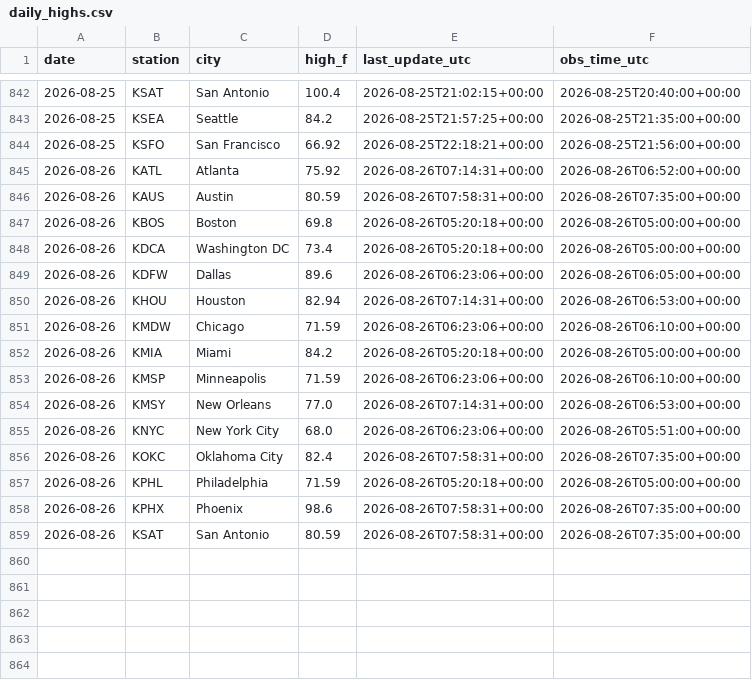
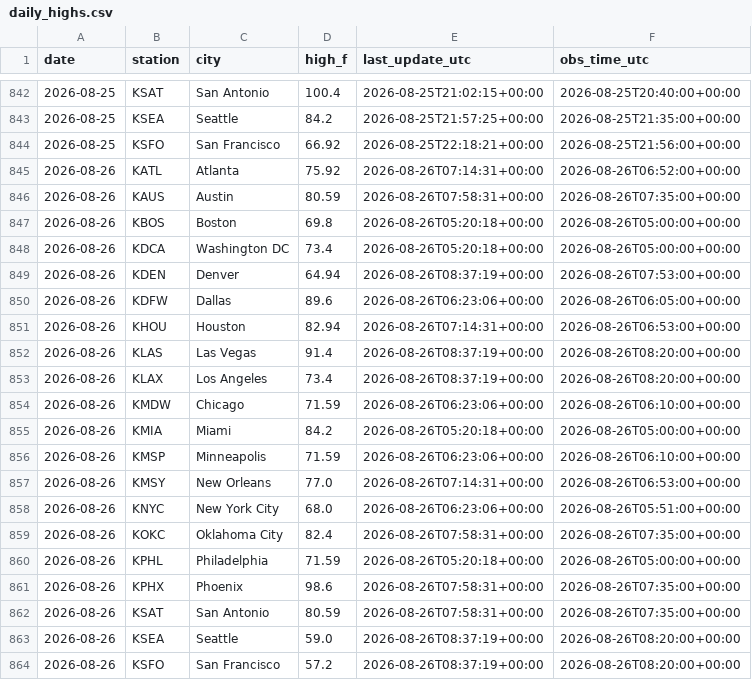
Before and after one commit to chrisscott2526-prog/Weather-Bot, a CSV file: daily_highs.csv, drawn as a sheet; only a part is shown, gaps mark what is left out; the diff names each change by its address in the sheet, - before the commit and + after, or states it on an @@ line.

```diff
--- a/daily_highs.csv
+++ b/daily_highs.csv
+row 849: 2026-08-26 | KDEN | Denver | 64.94 | 2026-08-26T08:37:19+00:00 | 2026-08-26T07:53:00+00:00
+row 852: 2026-08-26 | KLAS | Las Vegas | 91.4 | 2026-08-26T08:37:19+00:00 | 2026-08-26T08:20:00+00:00
+row 853: 2026-08-26 | KLAX | Los Angeles | 73.4 | 2026-08-26T08:37:19+00:00 | 2026-08-26T08:20:00+00:00
+row 863: 2026-08-26 | KSEA | Seattle | 59.0 | 2026-08-26T08:37:19+00:00 | 2026-08-26T08:20:00+00:00
+row 864: 2026-08-26 | KSFO | San Francisco | 57.2 | 2026-08-26T08:37:19+00:00 | 2026-08-26T08:20:00+00:00
```
Also changed, not shown: 1 other file.
